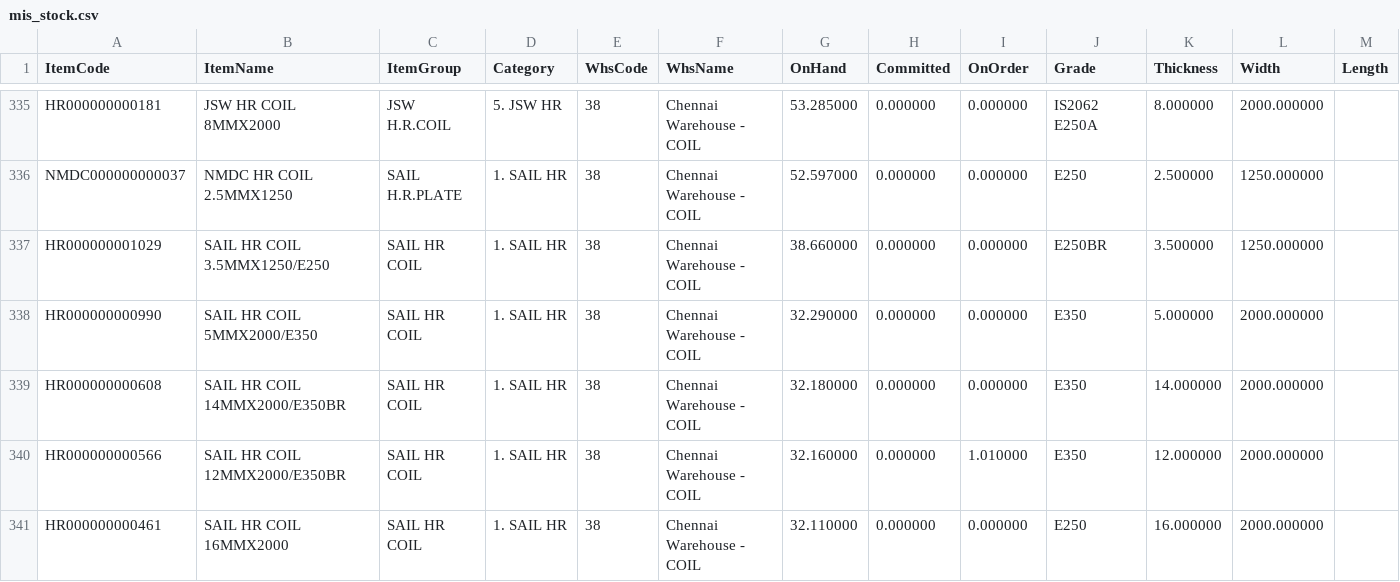
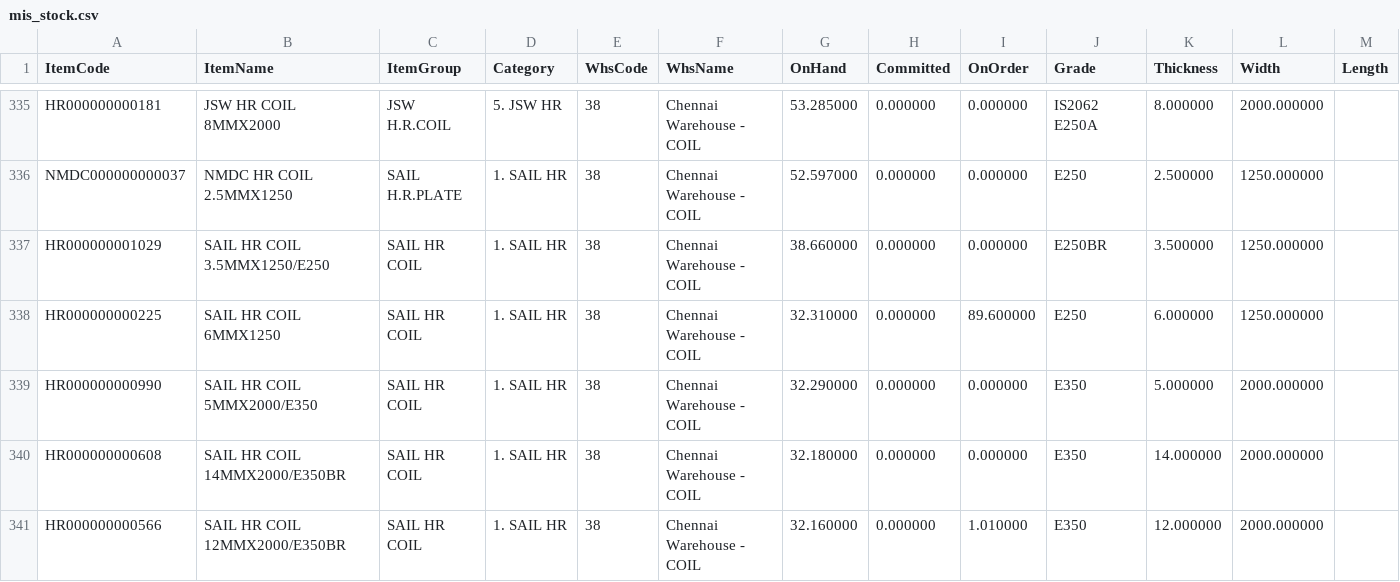
Before and after one commit to BSC23609/mis-portal, a CSV file: stock/mis_stock.csv, drawn as a sheet; only a part is shown, gaps mark what is left out; the shorter side is filled out with more unchanged rows.

```diff
--- a/stock/mis_stock.csv
+++ b/stock/mis_stock.csv
@@ -337,2 +337,3 @@ NMDC000000000037,NMDC HR COIL 2.5MMX1250,SAIL H.R.PLATE,1. SAIL HR,38,Chennai Wa
 HR000000001029,SAIL HR COIL 3.5MMX1250/E250,SAIL HR COIL,1. SAIL HR,38,Chennai Warehouse - COIL,38.660000,0.000000,0.000000,E250BR,3.500000,1250.000000,
+HR000000000225,SAIL HR COIL 6MMX1250,SAIL HR COIL,1. SAIL HR,38,Chennai Warehouse - COIL,32.310000,0.000000,89.600000,E250,6.000000,1250.000000,
 HR000000000990,SAIL HR COIL 5MMX2000/E350,SAIL HR COIL,1. SAIL HR,38,Chennai Warehouse - COIL,32.290000,0.000000,0.000000,E350,5.000000,2000.000000,
```
Also changed, not shown: stock/coils.csv, wheels/wheels_stock.csv, 2 other files.
